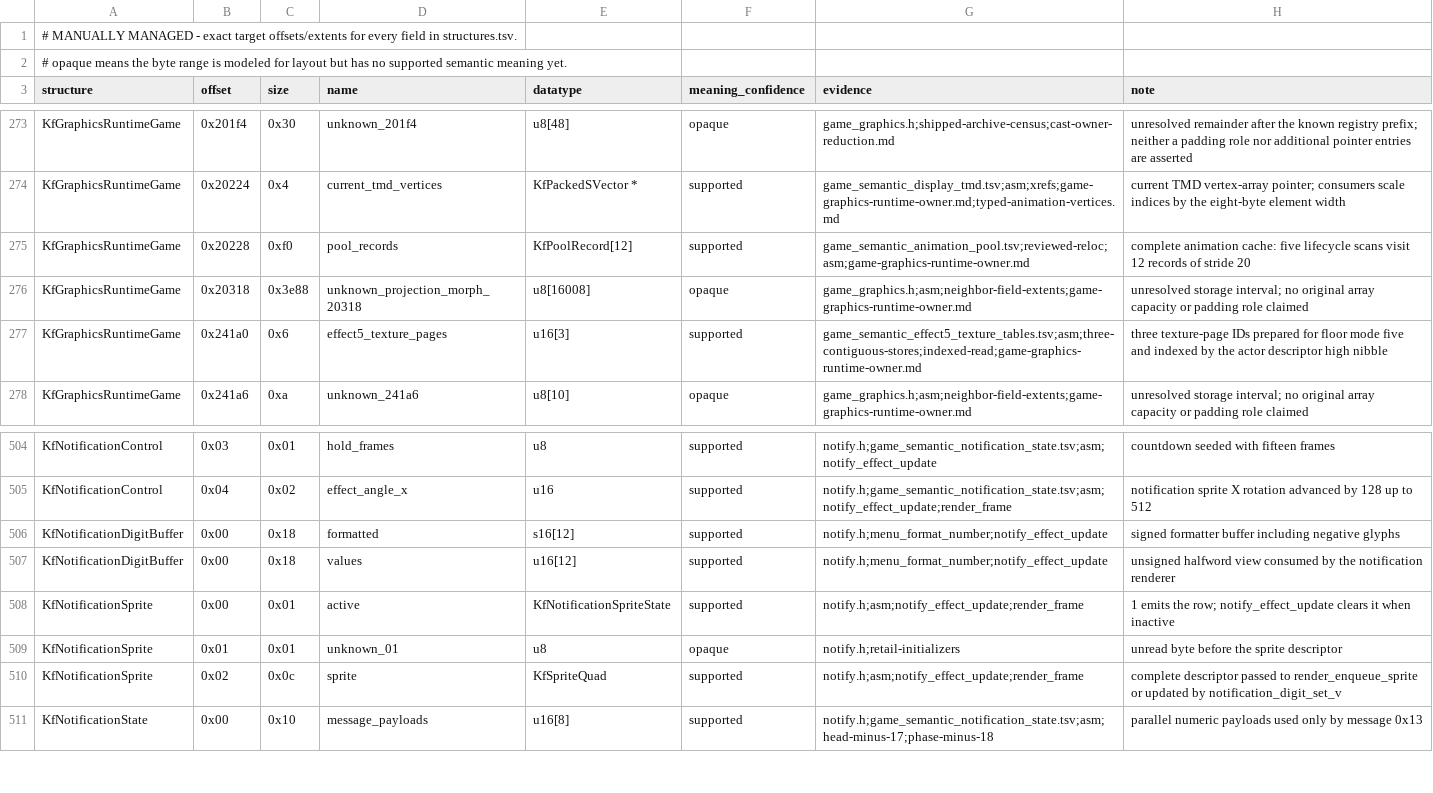
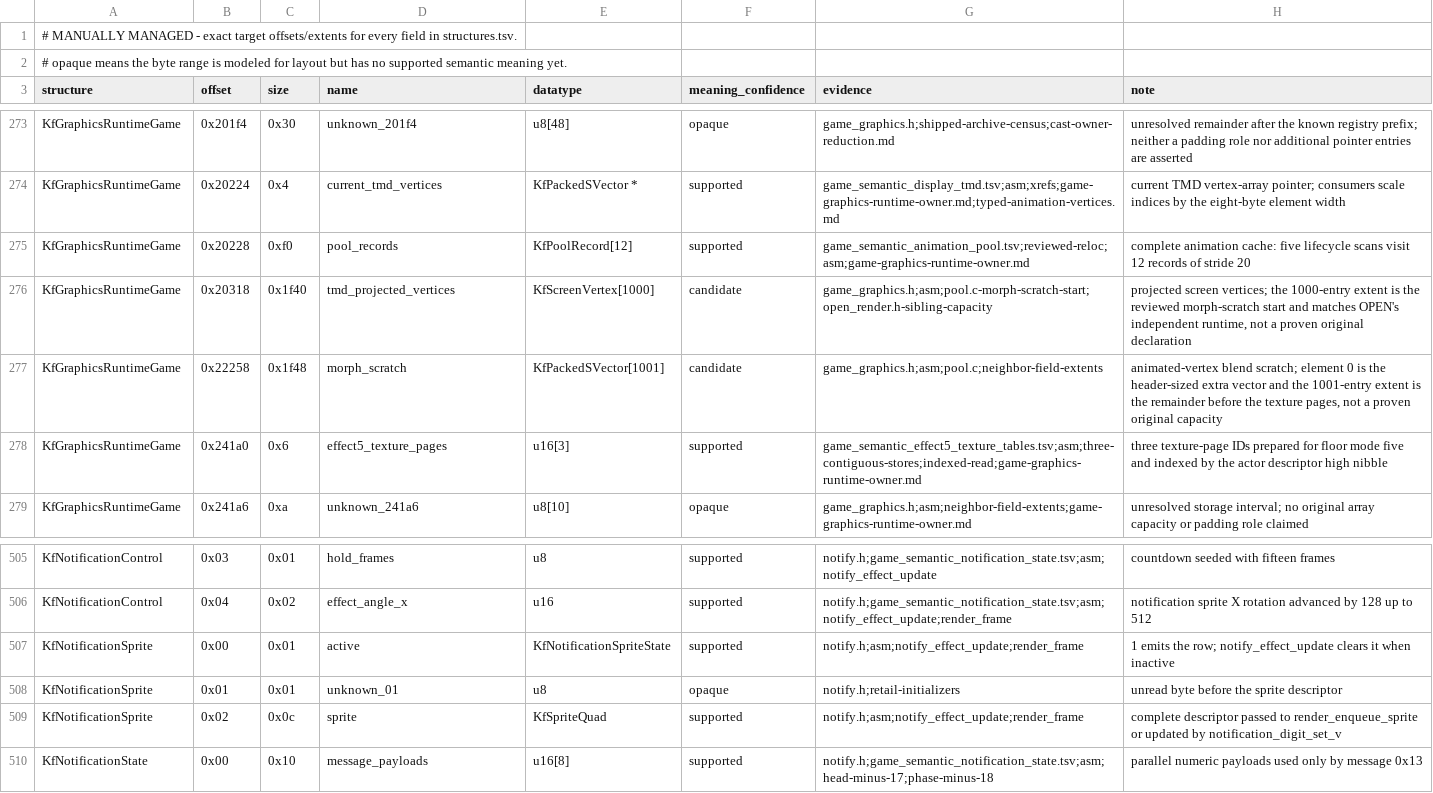
Before and after one commit to sushi-shi/kings-field-decomp, a TSV file: config/retail/structure_fields.tsv, drawn as a sheet; only a part is shown, gaps mark what is left out.

```diff
--- a/config/retail/structure_fields.tsv
+++ b/config/retail/structure_fields.tsv
@@ -275,3 +275,4 @@ KfGraphicsRuntimeGame	0x20224	0x4	current_tmd_vertices	KfPackedSVector *	support
 KfGraphicsRuntimeGame	0x20228	0xf0	pool_records	KfPoolRecord[12]	supported	game_semantic_animation_pool.tsv;reviewed-reloc;asm;game-graphics-runtime-owner.md	complete animation cache: five lifecycle scans visit 12 records of stride 20
-KfGraphicsRuntimeGame	0x20318	0x3e88	unknown_projection_morph_20318	u8[16008]	opaque	game_graphics.h;asm;neighbor-field-extents;game-graphics-runtime-owner.md	unresolved storage interval; no original array capacity or padding role claimed
+KfGraphicsRuntimeGame	0x20318	0x1f40	tmd_projected_vertices	KfScreenVertex[1000]	candidate	game_graphics.h;asm;pool.c-morph-scratch-start;open_render.h-sibling-capacity	projected screen vertices; the 1000-entry extent is the reviewed morph-scratch start and matches OPEN's independent runtime, not a proven original declaration
+KfGraphicsRuntimeGame	0x22258	0x1f48	morph_scratch	KfPackedSVector[1001]	candidate	game_graphics.h;asm;pool.c;neighbor-field-extents	animated-vertex blend scratch; element 0 is the header-sized extra vector and the 1001-entry extent is the remainder before the texture pages, not a proven original capacity
 KfGraphicsRuntimeGame	0x241a0	0x6	effect5_texture_pages	u16[3]	supported	game_semantic_effect5_texture_tables.tsv;asm;three-contiguous-stores;indexed-read;game-graphics-runtime-owner.md	three texture-page IDs prepared for floor mode five and indexed by the actor descriptor high nibble
@@ -505,4 +506,2 @@ KfNotificationControl	0x03	0x01	hold_frames	u8	supported	notify.h;game_semantic_
 KfNotificationControl	0x04	0x02	effect_angle_x	u16	supported	notify.h;game_semantic_notification_state.tsv;asm;notify_effect_update;render_frame	notification sprite X rotation advanced by 128 up to 512
-KfNotificationDigitBuffer	0x00	0x18	formatted	s16[12]	supported	notify.h;menu_format_number;notify_effect_update	signed formatter buffer including negative glyphs
-KfNotificationDigitBuffer	0x00	0x18	values	u16[12]	supported	notify.h;menu_format_number;notify_effect_update	unsigned halfword view consumed by the notification renderer
 KfNotificationSprite	0x00	0x01	active	KfNotificationSpriteState	supported	notify.h;asm;notify_effect_update;render_frame	1 emits the row; notify_effect_update clears it when inactive
```
Also changed, not shown: config/cleanliness/cleanliness-baseline.tsv, config/retail/data_identities.tsv, 28 other files.
